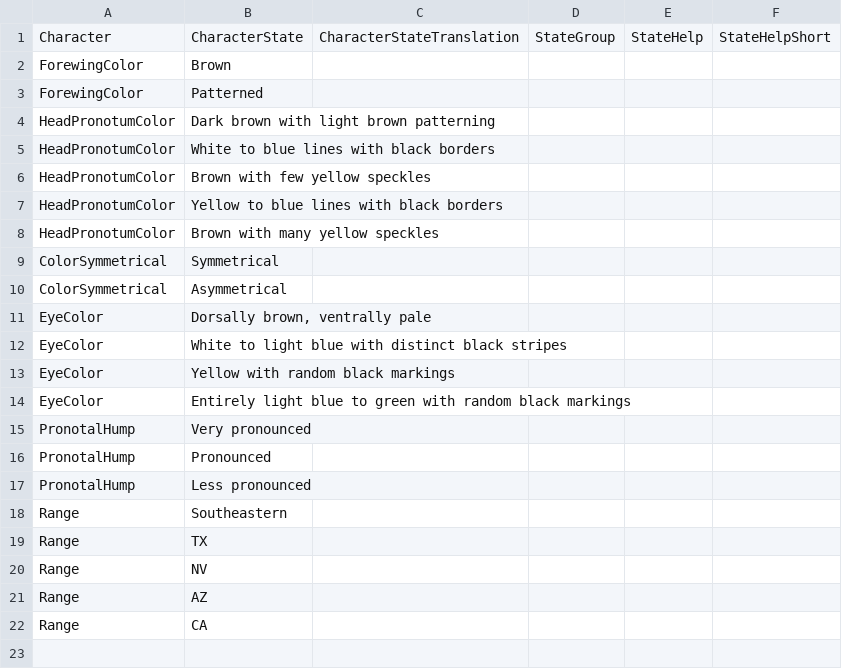
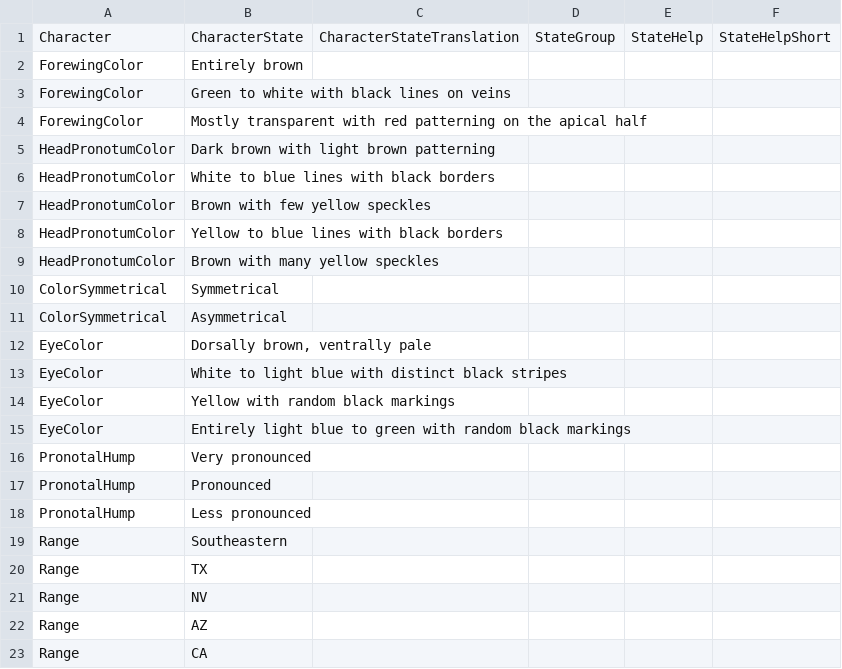
Before and after one commit to zdankowicz/homalodisca, a CSV file: identikit/kb/homalodisca/values.csv, drawn as a sheet.

Commit message:
Update values.csv

```diff
--- a/identikit/kb/homalodisca/values.csv
+++ b/identikit/kb/homalodisca/values.csv
@@ -1,4 +1,5 @@
 Character,CharacterState,CharacterStateTranslation,StateGroup,StateHelp,StateHelpShort
-ForewingColor,Brown,,,,
-ForewingColor,Patterned,,,,
+ForewingColor,Entirely brown,,,,
+ForewingColor,Green to white with black lines on veins,,,,
+ForewingColor,Mostly transparent with red patterning on the apical half,,,,
 HeadPronotumColor,Dark brown with light brown patterning,,,,
```
